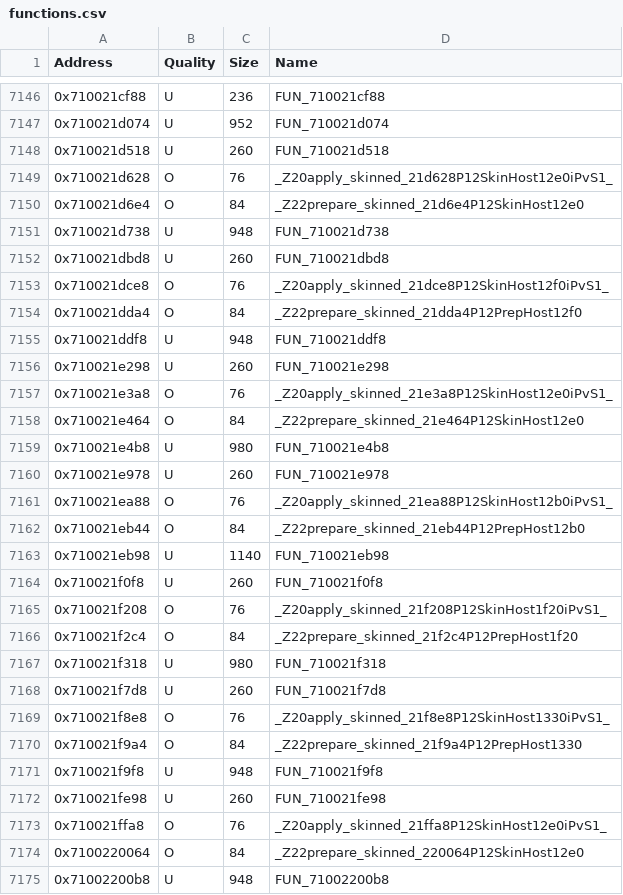
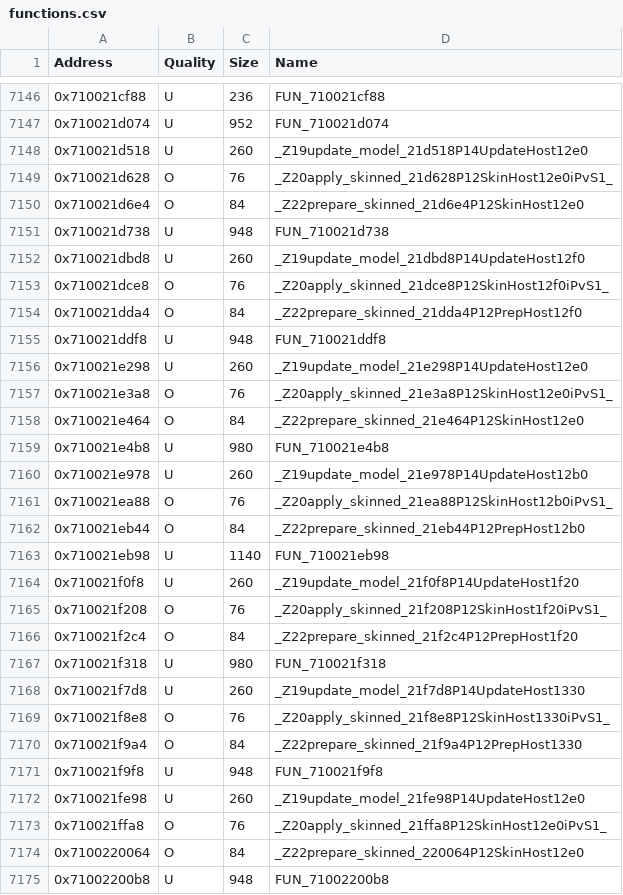
Before and after one commit to MusohSlop/HWDE-decomp, a CSV file: data/functions.csv, drawn as a sheet; only a part is shown, gaps mark what is left out; the diff covers the shown part only.

```diff
--- a/data/functions.csv
+++ b/data/functions.csv
@@ -7147,3 +7147,3 @@ Address,Quality,Size,Name
 0x710021d074,U,952,FUN_710021d074
-0x710021d518,U,260,FUN_710021d518
+0x710021d518,U,260,_Z19update_model_21d518P14UpdateHost12e0
 0x710021d628,O,76,_Z20apply_skinned_21d628P12SkinHost12e0iPvS1_
@@ -7151,3 +7151,3 @@ Address,Quality,Size,Name
 0x710021d738,U,948,FUN_710021d738
-0x710021dbd8,U,260,FUN_710021dbd8
+0x710021dbd8,U,260,_Z19update_model_21dbd8P14UpdateHost12f0
 0x710021dce8,O,76,_Z20apply_skinned_21dce8P12SkinHost12f0iPvS1_
@@ -7155,3 +7155,3 @@ Address,Quality,Size,Name
 0x710021ddf8,U,948,FUN_710021ddf8
-0x710021e298,U,260,FUN_710021e298
+0x710021e298,U,260,_Z19update_model_21e298P14UpdateHost12e0
 0x710021e3a8,O,76,_Z20apply_skinned_21e3a8P12SkinHost12e0iPvS1_
@@ -7159,3 +7159,3 @@ Address,Quality,Size,Name
 0x710021e4b8,U,980,FUN_710021e4b8
-0x710021e978,U,260,FUN_710021e978
+0x710021e978,U,260,_Z19update_model_21e978P14UpdateHost12b0
 0x710021ea88,O,76,_Z20apply_skinned_21ea88P12SkinHost12b0iPvS1_
@@ -7163,3 +7163,3 @@ Address,Quality,Size,Name
 0x710021eb98,U,1140,FUN_710021eb98
-0x710021f0f8,U,260,FUN_710021f0f8
+0x710021f0f8,U,260,_Z19update_model_21f0f8P14UpdateHost1f20
 0x710021f208,O,76,_Z20apply_skinned_21f208P12SkinHost1f20iPvS1_
@@ -7167,3 +7167,3 @@ Address,Quality,Size,Name
 0x710021f318,U,980,FUN_710021f318
-0x710021f7d8,U,260,FUN_710021f7d8
+0x710021f7d8,U,260,_Z19update_model_21f7d8P14UpdateHost1330
 0x710021f8e8,O,76,_Z20apply_skinned_21f8e8P12SkinHost1330iPvS1_
@@ -7171,3 +7171,3 @@ Address,Quality,Size,Name
 0x710021f9f8,U,948,FUN_710021f9f8
-0x710021fe98,U,260,FUN_710021fe98
+0x710021fe98,U,260,_Z19update_model_21fe98P14UpdateHost12e0
 0x710021ffa8,O,76,_Z20apply_skinned_21ffa8P12SkinHost12e0iPvS1_
```
Also changed, not shown: 15 edited cells elsewhere in this file, 3 other files.
